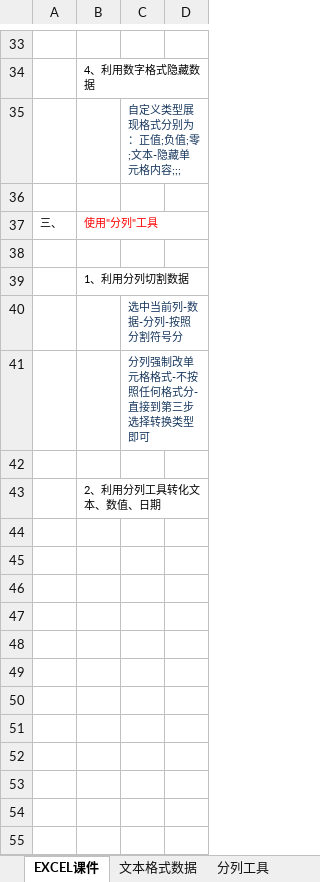
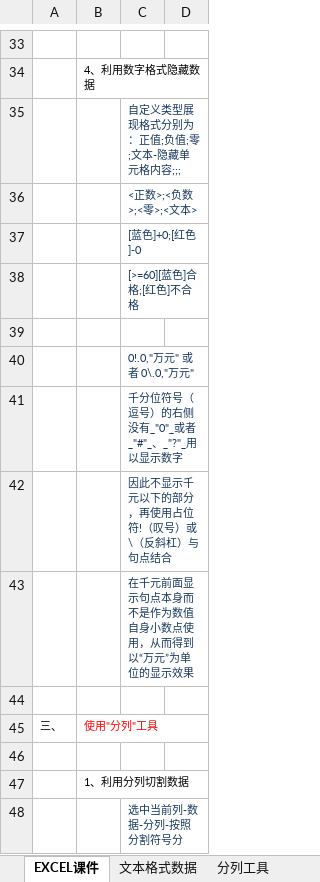
Before and after one commit to zimuyue/data-analytics, an Excel workbook: excel/02单元格格式与分列.xlsx, sheet EXCEL课件, drawn as a sheet; only a part is shown, gaps mark what is left out; the shorter side is filled out with more unchanged rows; values as stored, in another font and other column widths than the file's, no borders; the diff names each change by its address in the sheet, - before the commit and + after, or states it on an @@ line.

```diff
--- a/excel/02单元格格式与分列.xlsx (sheet EXCEL课件)
+++ b/excel/02单元格格式与分列.xlsx (sheet EXCEL课件)
+row 36:  |  | <正数>;<负数>;<零>;<文本>
+row 37:  |  | [蓝色]+0;[红色]-0
+row 38:  |  | [>=60][蓝色]合格;[红色]不合格
+row 39: (empty)
+row 40:  |  | 0!.0,"万元" 或者 0\.0,"万元"
+row 41:  |  | 千分位符号（逗号）的右侧没有_"0"_或者_"#"_、_"?"_用以显示数字
+row 42:  |  | 因此不显示千元以下的部分，再使用占位符!（叹号）或\（反斜杠）与句点结合
+row 43:  |  | 在千元前面显示句点本身而不是作为数值自身小数点使用，从而得到以“万元”为单位的显示效果
```
Also changed, not shown: sheet 数字格式学习表, excel/01认识Excel填充柄.xlsx, excel/07简单函数与公式.xlsx, 7 other files.
